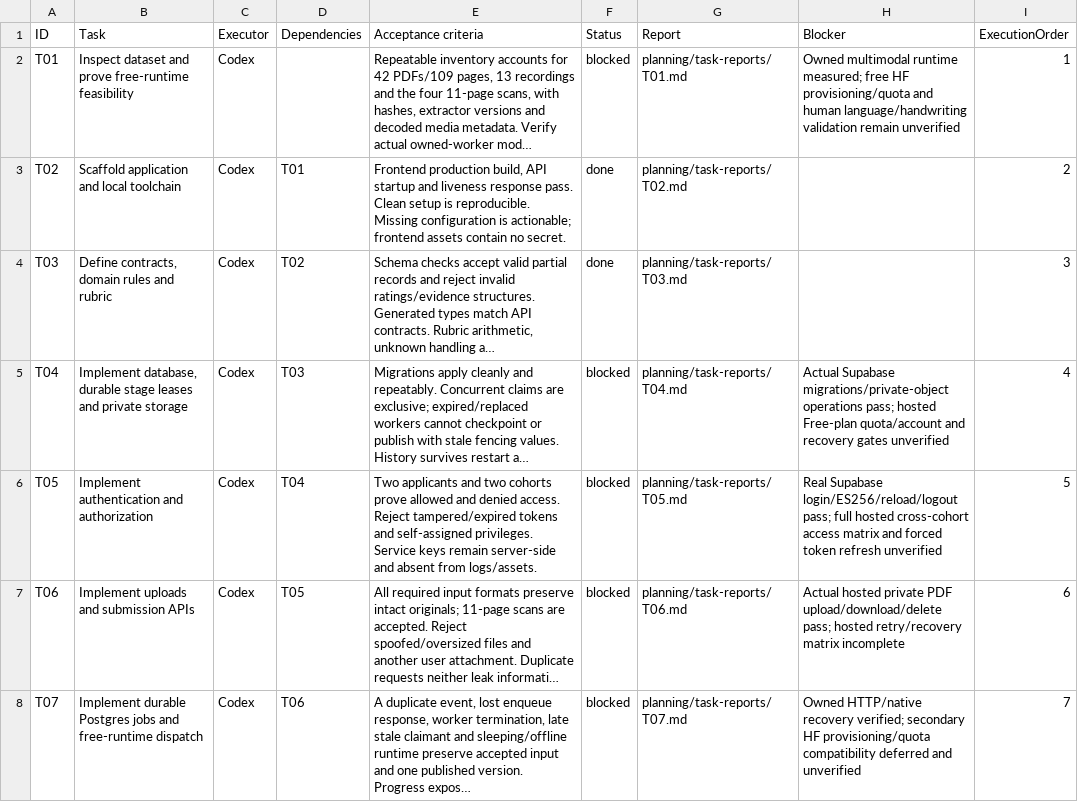
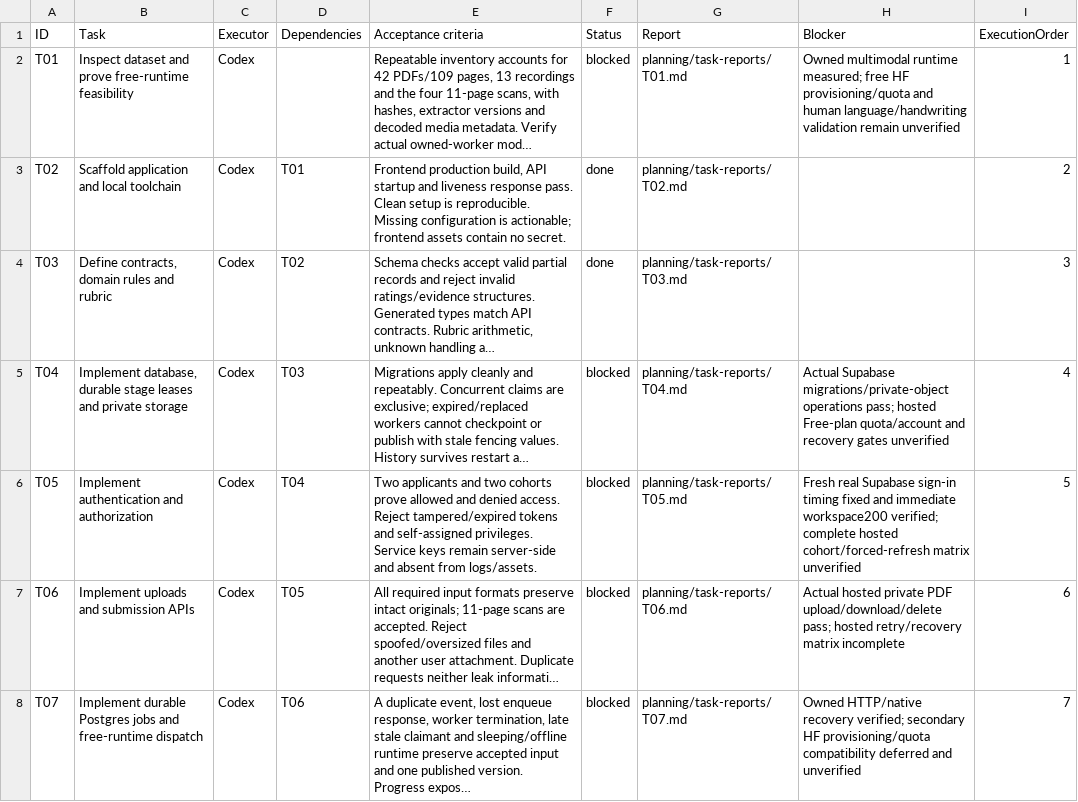
Before and after one commit to kushal-s0/odyssey, a CSV file: planning/implementation-tasks.csv, drawn as a sheet; only a part is shown; long unchanged cells end in …; the diff names each change by its address in the sheet, - before the commit and + after, or states it on an @@ line.

Commit message:
Fix fresh Supabase sessions and repeated local startup

```diff
--- a/planning/implementation-tasks.csv
+++ b/planning/implementation-tasks.csv
-H6 (Blocker): Real Supabase login/ES256/reload/logout pass; full hosted cross-cohort access matrix and forced token refresh unverified
+H6 (Blocker): Fresh real Supabase sign-in timing fixed and immediate workspace200 verified; complete hosted cohort/forced-refresh matrix unverified
```
Also changed, not shown: 8 other files.
